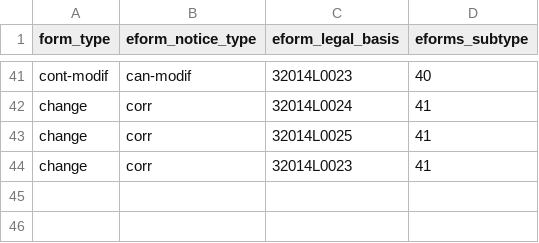
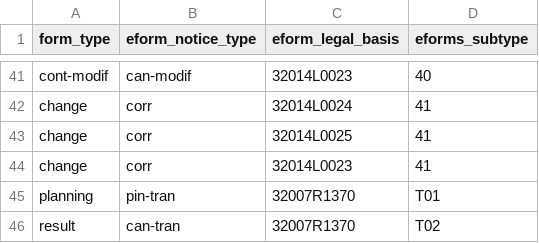
Before and after one commit to OP-TED/ted-rdf-conversion-pipeline, a CSV file: ted_sws/resources/mapping_files/eforms_mapping.csv, drawn as a sheet; only a part is shown, gaps mark what is left out.

Commit message:
normaliser and mappings update

```diff
--- a/ted_sws/resources/mapping_files/eforms_mapping.csv
+++ b/ted_sws/resources/mapping_files/eforms_mapping.csv
@@ -44 +44,3 @@ change,corr,32014L0025,41
 change,corr,32014L0023,41
+planning,pin-tran,32007R1370,T01
+result,can-tran,32007R1370,T02
```
Also changed, not shown: ted_sws/resources/mapping_files/df_filter_map.csv, ted_sws/resources/mapping_files/sforms_mapping.csv, 3 other files.
